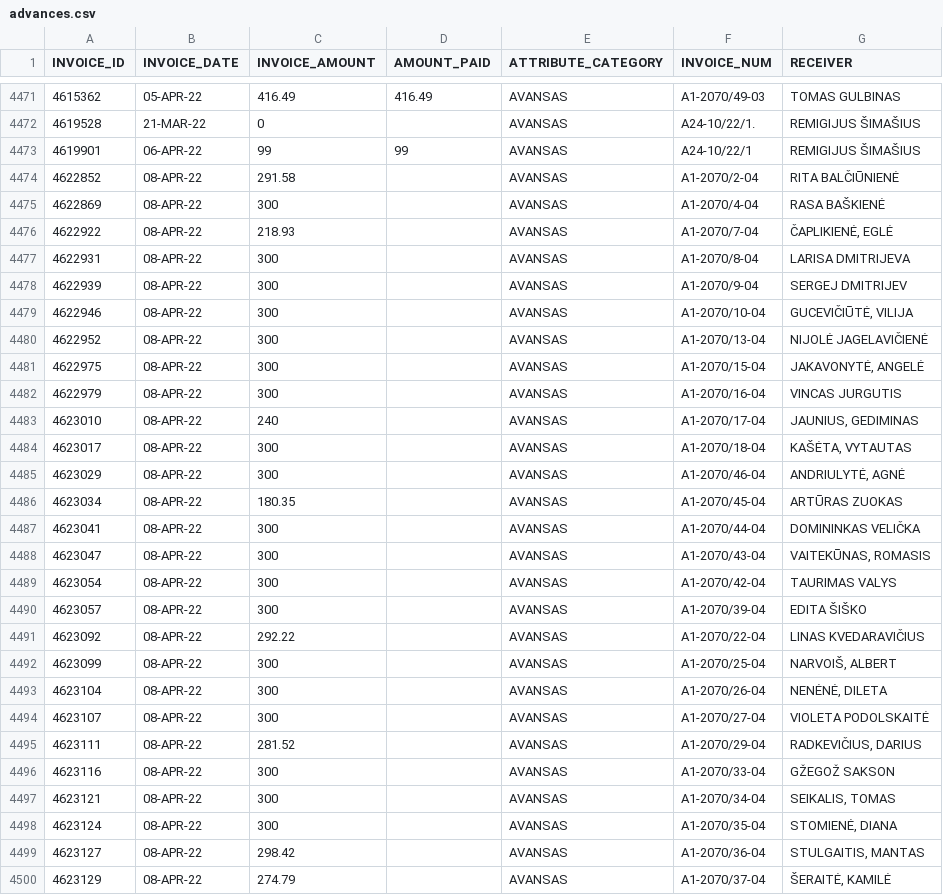
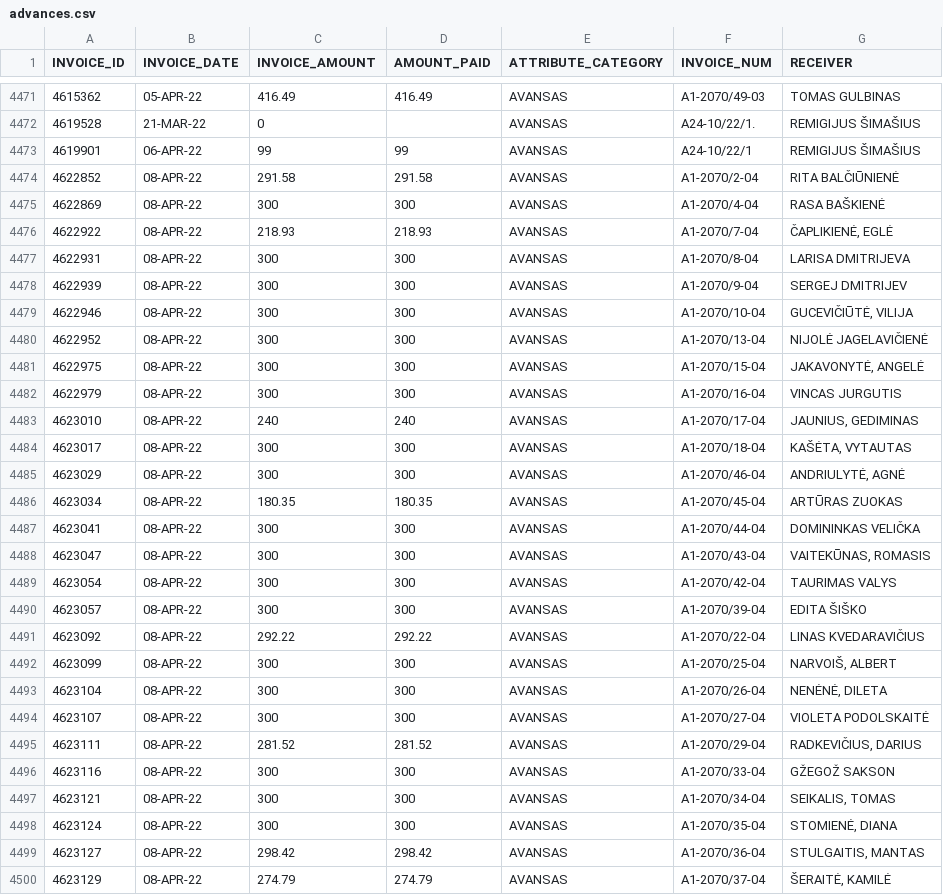
Before and after one commit to vilnius/taryba, a CSV file: expenses/advances.csv, drawn as a sheet; only a part is shown, gaps mark what is left out; the diff covers the shown part only.

```diff
--- a/expenses/advances.csv
+++ b/expenses/advances.csv
@@ -4473,28 +4473,28 @@ INVOICE_ID,INVOICE_DATE,INVOICE_AMOUNT,AMOUNT_PAID,ATTRIBUTE_CATEGORY,INVOICE_NU
 4619901,06-APR-22,99,99,AVANSAS,A24-10/22/1,"REMIGIJUS ŠIMAŠIUS"
-4622852,08-APR-22,291.58,,AVANSAS,A1-2070/2-04,"RITA BALČIŪNIENĖ"
-4622869,08-APR-22,300,,AVANSAS,A1-2070/4-04,"RASA BAŠKIENĖ"
-4622922,08-APR-22,218.93,,AVANSAS,A1-2070/7-04,"ČAPLIKIENĖ, EGLĖ		"
-4622931,08-APR-22,300,,AVANSAS,A1-2070/8-04,"LARISA DMITRIJEVA"
-4622939,08-APR-22,300,,AVANSAS,A1-2070/9-04,"SERGEJ DMITRIJEV"
-4622946,08-APR-22,300,,AVANSAS,A1-2070/10-04,"GUCEVIČIŪTĖ, VILIJA		"
-4622952,08-APR-22,300,,AVANSAS,A1-2070/13-04,"NIJOLĖ JAGELAVIČIENĖ"
-4622975,08-APR-22,300,,AVANSAS,A1-2070/15-04,"JAKAVONYTĖ, ANGELĖ"
-4622979,08-APR-22,300,,AVANSAS,A1-2070/16-04,"VINCAS JURGUTIS"
-4623010,08-APR-22,240,,AVANSAS,A1-2070/17-04,"JAUNIUS, GEDIMINAS		"
-4623017,08-APR-22,300,,AVANSAS,A1-2070/18-04,"KAŠĖTA, VYTAUTAS		"
-4623029,08-APR-22,300,,AVANSAS,A1-2070/46-04,"ANDRIULYTĖ, AGNĖ	"
-4623034,08-APR-22,180.35,,AVANSAS,A1-2070/45-04,"ARTŪRAS ZUOKAS"
-4623041,08-APR-22,300,,AVANSAS,A1-2070/44-04,"DOMININKAS VELIČKA"
-4623047,08-APR-22,300,,AVANSAS,A1-2070/43-04,"VAITEKŪNAS, ROMASIS"
-4623054,08-APR-22,300,,AVANSAS,A1-2070/42-04,"TAURIMAS VALYS"
-4623057,08-APR-22,300,,AVANSAS,A1-2070/39-04,"EDITA ŠIŠKO"
-4623092,08-APR-22,292.22,,AVANSAS,A1-2070/22-04,"LINAS KVEDARAVIČIUS"
-4623099,08-APR-22,300,,AVANSAS,A1-2070/25-04,"NARVOIŠ, ALBERT		"
-4623104,08-APR-22,300,,AVANSAS,A1-2070/26-04,"NENĖNĖ, DILETA		"
-4623107,08-APR-22,300,,AVANSAS,A1-2070/27-04,"VIOLETA PODOLSKAITĖ"
-4623111,08-APR-22,281.52,,AVANSAS,A1-2070/29-04,"RADKEVIČIUS, DARIUS"
-4623116,08-APR-22,300,,AVANSAS,A1-2070/33-04,"GŽEGOŽ SAKSON"
-4623121,08-APR-22,300,,AVANSAS,A1-2070/34-04,"SEIKALIS, TOMAS		"
-4623124,08-APR-22,300,,AVANSAS,A1-2070/35-04,"STOMIENĖ, DIANA		"
-4623127,08-APR-22,298.42,,AVANSAS,A1-2070/36-04,"STULGAITIS, MANTAS"
-4623129,08-APR-22,274.79,,AVANSAS,A1-2070/37-04,"ŠERAITĖ, KAMILĖ		"
+4622852,08-APR-22,291.58,291.58,AVANSAS,A1-2070/2-04,"RITA BALČIŪNIENĖ"
+4622869,08-APR-22,300,300,AVANSAS,A1-2070/4-04,"RASA BAŠKIENĖ"
+4622922,08-APR-22,218.93,218.93,AVANSAS,A1-2070/7-04,"ČAPLIKIENĖ, EGLĖ		"
+4622931,08-APR-22,300,300,AVANSAS,A1-2070/8-04,"LARISA DMITRIJEVA"
+4622939,08-APR-22,300,300,AVANSAS,A1-2070/9-04,"SERGEJ DMITRIJEV"
+4622946,08-APR-22,300,300,AVANSAS,A1-2070/10-04,"GUCEVIČIŪTĖ, VILIJA		"
+4622952,08-APR-22,300,300,AVANSAS,A1-2070/13-04,"NIJOLĖ JAGELAVIČIENĖ"
+4622975,08-APR-22,300,300,AVANSAS,A1-2070/15-04,"JAKAVONYTĖ, ANGELĖ"
+4622979,08-APR-22,300,300,AVANSAS,A1-2070/16-04,"VINCAS JURGUTIS"
+4623010,08-APR-22,240,240,AVANSAS,A1-2070/17-04,"JAUNIUS, GEDIMINAS		"
+4623017,08-APR-22,300,300,AVANSAS,A1-2070/18-04,"KAŠĖTA, VYTAUTAS		"
+4623029,08-APR-22,300,300,AVANSAS,A1-2070/46-04,"ANDRIULYTĖ, AGNĖ	"
+4623034,08-APR-22,180.35,180.35,AVANSAS,A1-2070/45-04,"ARTŪRAS ZUOKAS"
+4623041,08-APR-22,300,300,AVANSAS,A1-2070/44-04,"DOMININKAS VELIČKA"
+4623047,08-APR-22,300,300,AVANSAS,A1-2070/43-04,"VAITEKŪNAS, ROMASIS"
+4623054,08-APR-22,300,300,AVANSAS,A1-2070/42-04,"TAURIMAS VALYS"
+4623057,08-APR-22,300,300,AVANSAS,A1-2070/39-04,"EDITA ŠIŠKO"
+4623092,08-APR-22,292.22,292.22,AVANSAS,A1-2070/22-04,"LINAS KVEDARAVIČIUS"
+4623099,08-APR-22,300,300,AVANSAS,A1-2070/25-04,"NARVOIŠ, ALBERT		"
+4623104,08-APR-22,300,300,AVANSAS,A1-2070/26-04,"NENĖNĖ, DILETA		"
+4623107,08-APR-22,300,300,AVANSAS,A1-2070/27-04,"VIOLETA PODOLSKAITĖ"
+4623111,08-APR-22,281.52,281.52,AVANSAS,A1-2070/29-04,"RADKEVIČIUS, DARIUS"
+4623116,08-APR-22,300,300,AVANSAS,A1-2070/33-04,"GŽEGOŽ SAKSON"
+4623121,08-APR-22,300,300,AVANSAS,A1-2070/34-04,"SEIKALIS, TOMAS		"
+4623124,08-APR-22,300,300,AVANSAS,A1-2070/35-04,"STOMIENĖ, DIANA		"
+4623127,08-APR-22,298.42,298.42,AVANSAS,A1-2070/36-04,"STULGAITIS, MANTAS"
+4623129,08-APR-22,274.79,274.79,AVANSAS,A1-2070/37-04,"ŠERAITĖ, KAMILĖ		"
```
Also changed, not shown: 7 added rows elsewhere in this file, expenses/expenses.csv, 1 other file.
